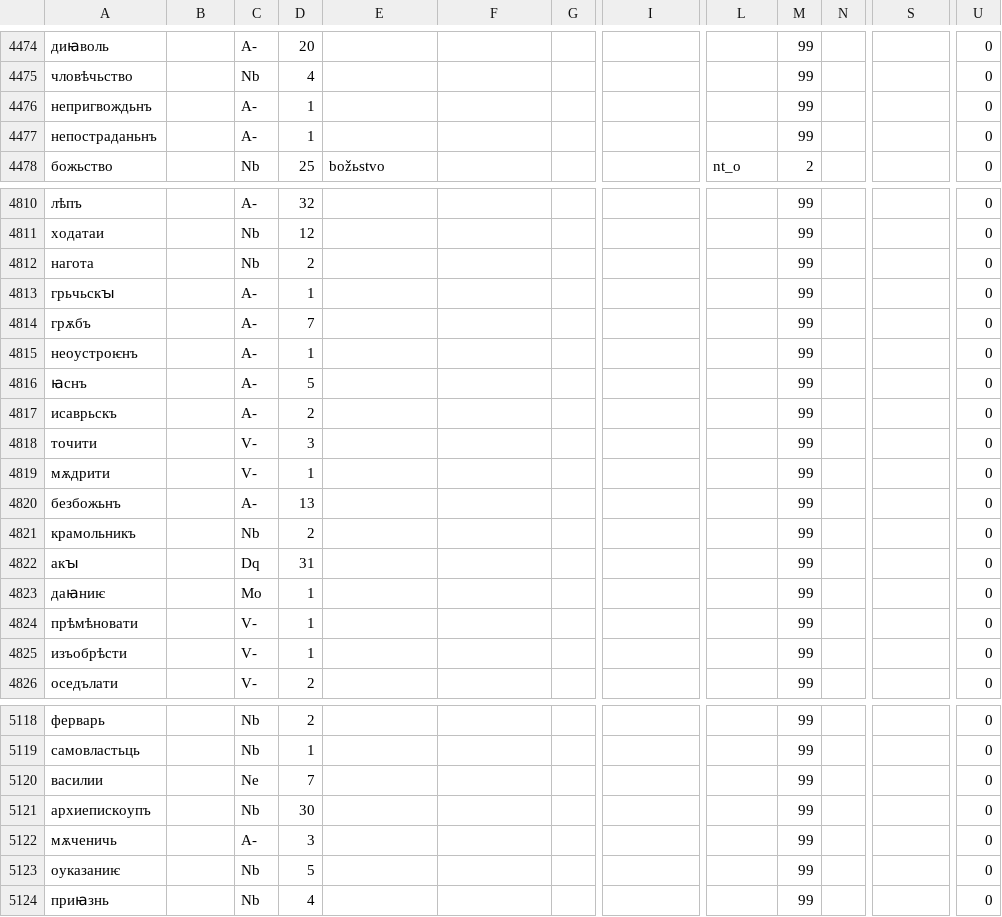
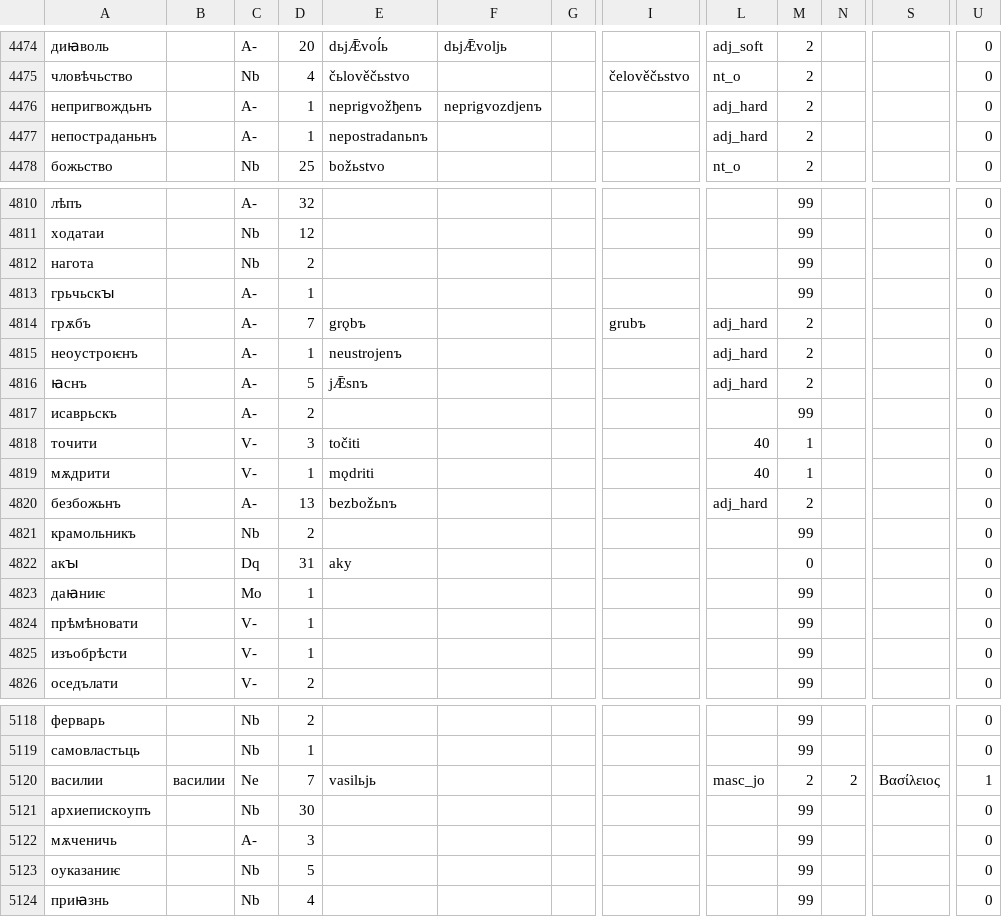
Before and after one commit to 12401453/ocs_server, a CSV file: autoreconstructor/chu_lemmas_master.csv, drawn as a sheet; only a part is shown, gaps mark what is left out; the diff covers the shown part only; the diff names each change by its address in the sheet, - before the commit and + after, or states it on an @@ line.

```diff
--- a/autoreconstructor/chu_lemmas_master.csv
+++ b/autoreconstructor/chu_lemmas_master.csv
-E4474: (empty)
+E4474: dьjǢvoĺь
-F4474: (empty)
+F4474: dьjǢvoljь
-L4474: (empty)
+L4474: adj_soft
-M4474:M4477: 99
+M4474:M4477: 2
-E4475: (empty)
+E4475: čьlověčьstvo
-I4475: (empty)
+I4475: čelověčьstvo
-L4475: (empty)
+L4475: nt_o
-E4476: (empty)
+E4476: neprigvožђenъ
-F4476: (empty)
+F4476: neprigvozdjenъ
-L4476:L4477: (empty)
+L4476:L4477: adj_hard
-E4477: (empty)
+E4477: nepostradanьnъ
-E4814: (empty)
+E4814: grǫbъ
-I4814: (empty)
+I4814: grubъ
-L4814:L4816: (empty)
+L4814:L4816: adj_hard
-M4814:M4816: 99
+M4814:M4816: 2
-E4815: (empty)
+E4815: neustrojenъ
-E4816: (empty)
+E4816: jǢsnъ
-E4818: (empty)
+E4818: točiti
-L4818:L4819: (empty)
+L4818:L4819: 40
-M4818:M4819: 99
+M4818:M4819: 1
-E4819: (empty)
+E4819: mǫdriti
-E4820: (empty)
+E4820: bezbožьnъ
-L4820: (empty)
+L4820: adj_hard
-M4820: 99
+M4820: 2
-E4822: (empty)
+E4822: aky
-M4822: 99
+M4822: 0
-B5120: (empty)
+B5120: василии
-E5120: (empty)
+E5120: vasilьjь
-L5120: (empty)
+L5120: masc_jo
-M5120: 99
+M5120: 2
-N5120: (empty)
+N5120: 2
-S5120: (empty)
+S5120: Βασίλειος
-U5120: 0
+U5120: 1
```
Also changed, not shown: 150 edited cells elsewhere in this file, 6 other files.
